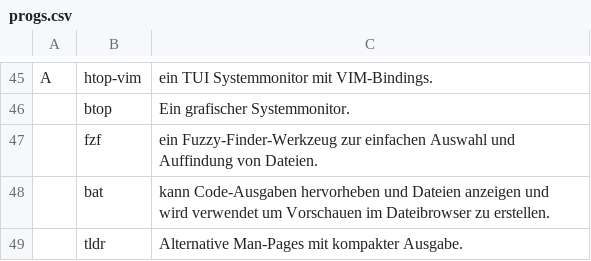
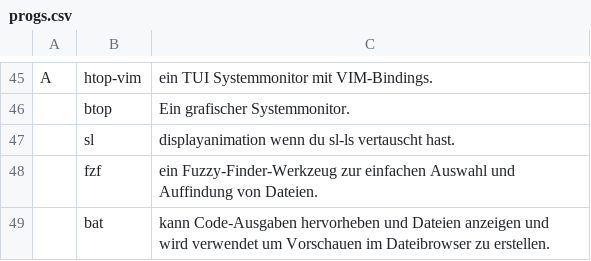
Before and after one commit to legymhueck/SARBS, a CSV file: progs.csv, drawn as a sheet; only a part is shown, gaps mark what is left out; the shorter side is filled out with more unchanged rows.

Commit message:
sl hinzugefügt

```diff
--- a/progs.csv
+++ b/progs.csv
@@ -46,2 +46,3 @@ A,htop-vim,"ein TUI Systemmonitor mit VIM-Bindings."
 ,btop,"Ein grafischer Systemmonitor."
+,sl,"displayanimation wenn du sl-ls vertauscht hast."
 ,fzf,"ein Fuzzy-Finder-Werkzeug zur einfachen Auswahl und Auffindung von Dateien."
```
